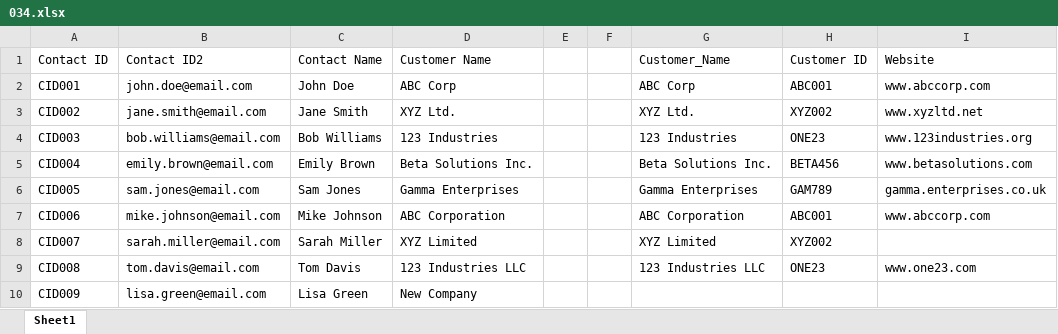
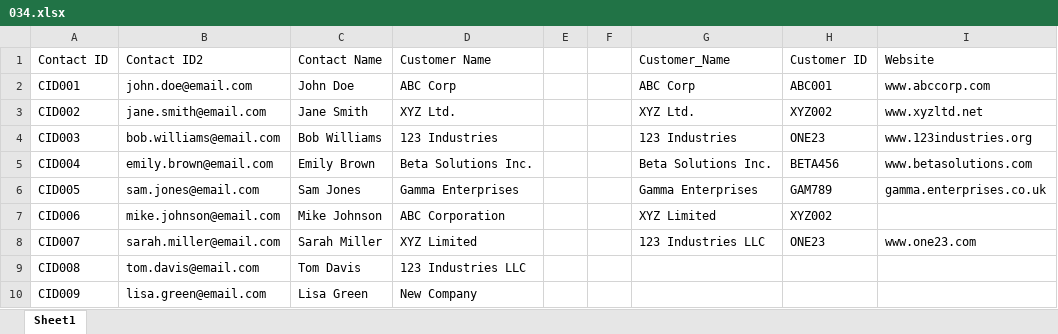
Before and after one commit to afcks/RSBI004, an Excel workbook: 034.xlsx, sheet Sheet1, drawn as a sheet; values as stored, in another font and other column widths than the file's, no borders; table styles not drawn; the diff names each change by its address in the sheet, - before the commit and + after, or states it on an @@ line.

Commit message:
Add files via upload

```diff
--- a/034.xlsx (sheet Sheet1)
+++ b/034.xlsx (sheet Sheet1)
-G7 (Customer_Name): ABC Corporation
+G7 (Customer_Name): XYZ Limited
-H7 (Customer ID): ABC001
+H7 (Customer ID): XYZ002
-I7 (Website): www.abccorp.com
+I7 (Website): (empty)
-G8 (Customer_Name): XYZ Limited
+G8 (Customer_Name): 123 Industries LLC
-H8 (Customer ID): XYZ002
+H8 (Customer ID): ONE23
-I8 (Website): (empty)
+I8 (Website): www.one23.com
-G9 (Customer_Name): 123 Industries LLC
+G9 (Customer_Name): (empty)
-H9 (Customer ID): ONE23
+H9 (Customer ID): (empty)
-I9 (Website): www.one23.com
+I9 (Website): (empty)
```
